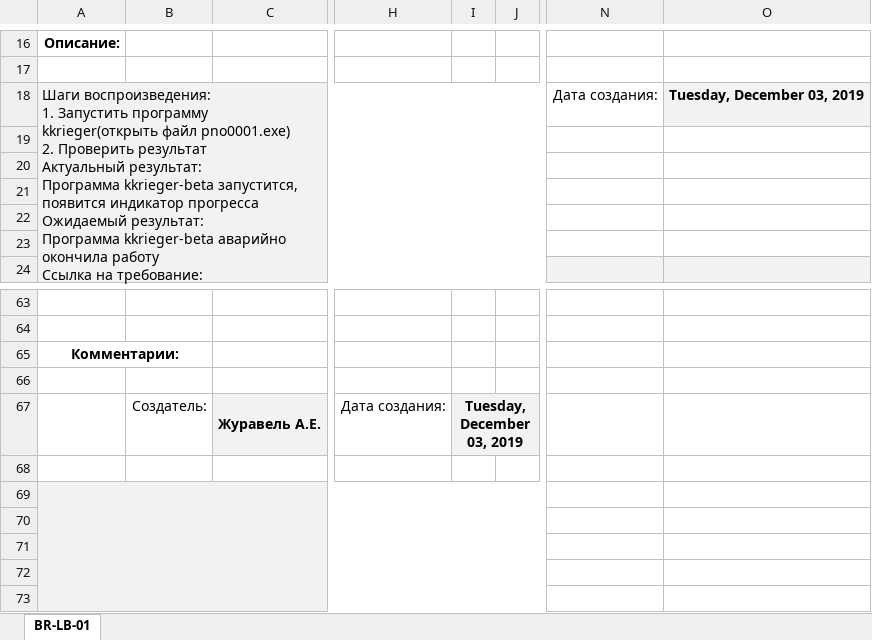
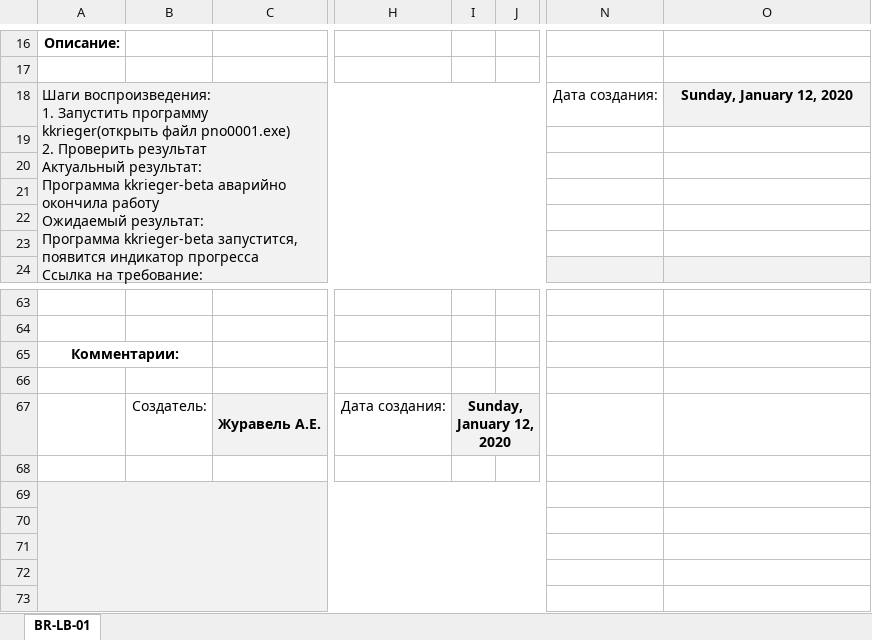
Before and after one commit to AleksandrZhuravel/-SaberInteractive, an Excel workbook: Bug report.xlsx, sheet BR-LB-01, drawn as a sheet; only a part is shown, gaps mark what is left out; values as stored, in another font and other column widths than the file's, no borders; charts and pictures and conditional formats not drawn; ↵ is a line break in a cell; the diff names each change by its address in the sheet, - before the commit and + after, or states it on an @@ line.

```diff
--- a/Bug report.xlsx (sheet BR-LB-01)
+++ b/Bug report.xlsx (sheet BR-LB-01)
-A18: …Программа kkrieger-beta запустится, появится индикатор прогресса ↵ Ожидаемый результат: ↵ Программа kkrieger-beta аварийно окончила работу ↵ Ссылка на…
+A18: …Программа kkrieger-beta аварийно окончила работу ↵ Ожидаемый результат: ↵ Программа kkrieger-beta запустится, появится индикатор прогресса ↵ Ссылка на…
-O18: Tuesday, December 03, 2019
+O18: Sunday, January 12, 2020
-I67: Tuesday, December 03, 2019
+I67: Sunday, January 12, 2020
```
Also changed, not shown: Report.xlsx, Test case.xlsx.
